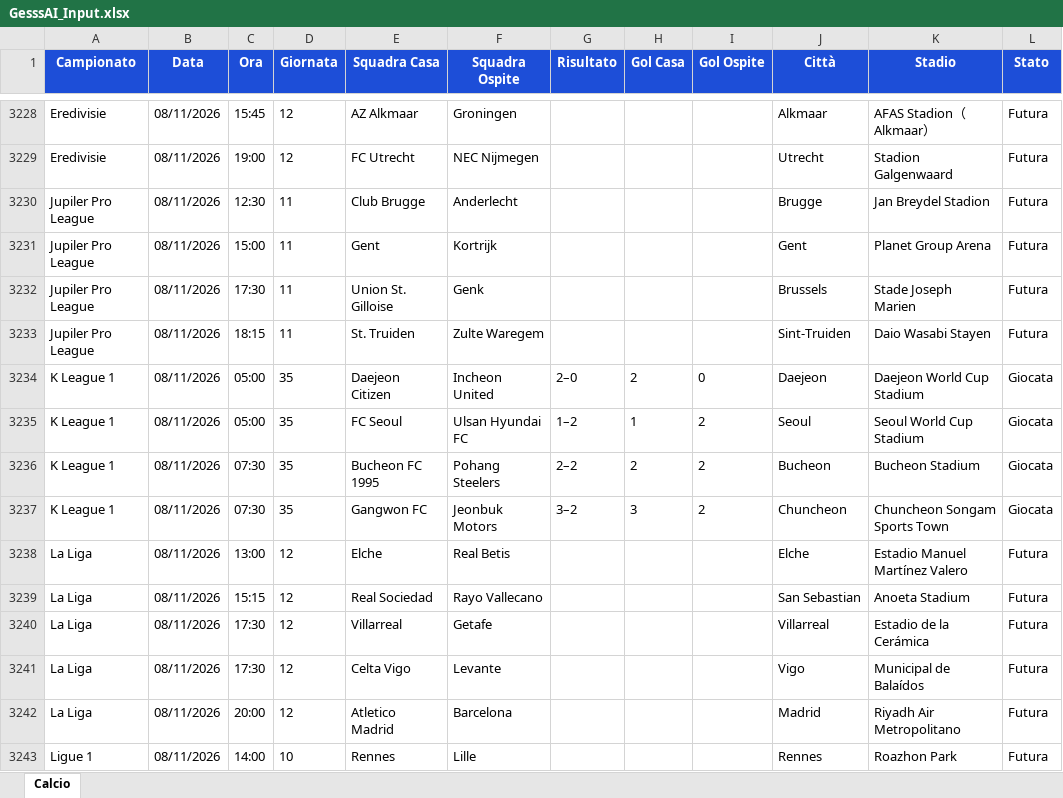
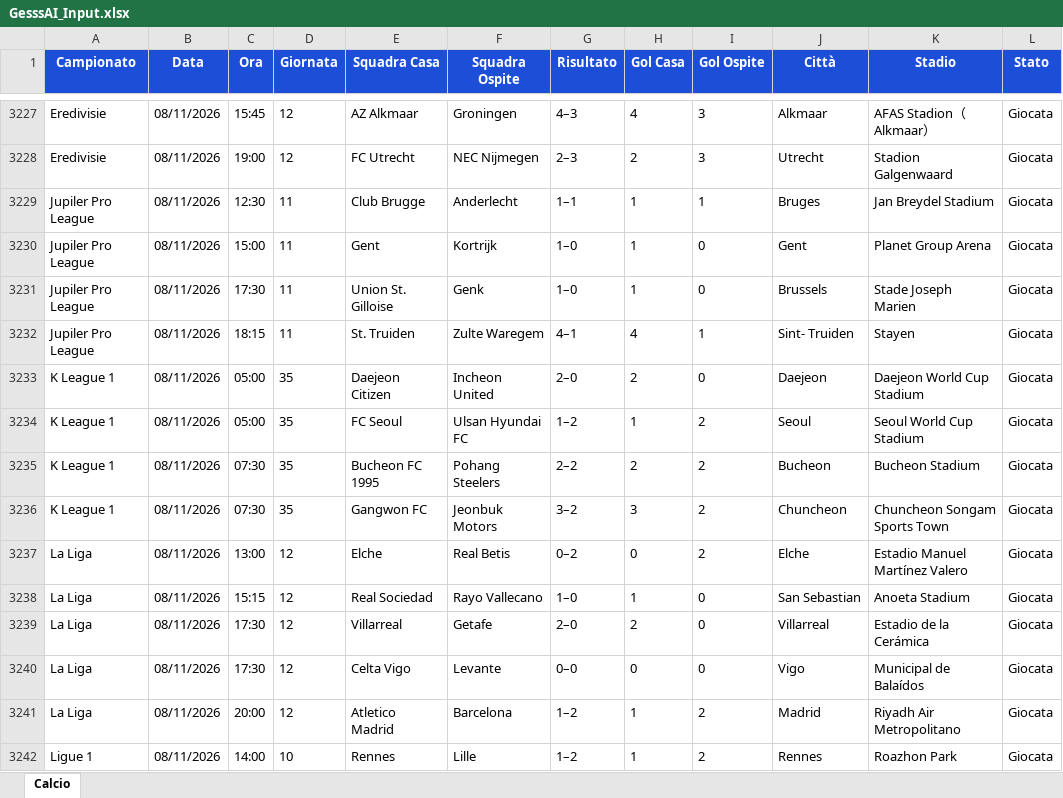
Before and after one commit to Gesss26/GesssAI-Pro---Auto, an Excel workbook: excel/GesssAI_Input.xlsx, sheet Calcio, drawn as a sheet; only a part is shown, gaps mark what is left out; values as stored, in another font and other column widths than the file's, no borders; addresses are those after the commit; the diff covers the shown part only; the diff names each change by its address in the sheet, - before the commit and + after, or states it on an @@ line.

```diff
--- a/excel/GesssAI_Input.xlsx (sheet Calcio)
+++ b/excel/GesssAI_Input.xlsx (sheet Calcio)
-G3227 (Risultato): (empty)
+G3227 (Risultato): 4–3
-H3227 (Gol Casa): (empty)
+H3227 (Gol Casa): 4
-I3227:I3228 (Gol Ospite): (empty)
+I3227:I3228 (Gol Ospite): 3
-L3227:L3232 (Stato): Futura
+L3227:L3232 (Stato): Giocata
-G3228 (Risultato): (empty)
+G3228 (Risultato): 2–3
-H3228 (Gol Casa): (empty)
+H3228 (Gol Casa): 2
-G3229 (Risultato): (empty)
+G3229 (Risultato): 1–1
-H3229:H3231 (Gol Casa): (empty)
+H3229:H3231 (Gol Casa): 1
-I3229 (Gol Ospite): (empty)
+I3229 (Gol Ospite): 1
-J3229 (Città): Brugge
+J3229 (Città): Bruges
-K3229 (Stadio): Jan Breydel Stadion
+K3229 (Stadio): Jan Breydel Stadium
-G3230:G3231 (Risultato): (empty)
+G3230:G3231 (Risultato): 1–0
-I3230:I3231 (Gol Ospite): (empty)
+I3230:I3231 (Gol Ospite): 0
-G3232 (Risultato): (empty)
+G3232 (Risultato): 4–1
-H3232 (Gol Casa): (empty)
+H3232 (Gol Casa): 4
-I3232 (Gol Ospite): (empty)
+I3232 (Gol Ospite): 1
-J3232 (Città): Sint-Truiden
+J3232 (Città): Sint- Truiden
-K3232 (Stadio): Daio Wasabi Stayen
+K3232 (Stadio): Stayen
-G3237 (Risultato): (empty)
+G3237 (Risultato): 0–2
-H3237 (Gol Casa): (empty)
+H3237 (Gol Casa): 0
-I3237 (Gol Ospite): (empty)
+I3237 (Gol Ospite): 2
-L3237:L3242 (Stato): Futura
+L3237:L3242 (Stato): Giocata
-G3238 (Risultato): (empty)
+G3238 (Risultato): 1–0
-H3238 (Gol Casa): (empty)
+H3238 (Gol Casa): 1
-I3238:I3240 (Gol Ospite): (empty)
+I3238:I3240 (Gol Ospite): 0
-G3239 (Risultato): (empty)
+G3239 (Risultato): 2–0
-H3239 (Gol Casa): (empty)
+H3239 (Gol Casa): 2
-G3240 (Risultato): (empty)
+G3240 (Risultato): 0–0
-H3240 (Gol Casa): (empty)
+H3240 (Gol Casa): 0
-G3241:G3242 (Risultato): (empty)
+G3241:G3242 (Risultato): 1–2
-H3241:H3242 (Gol Casa): (empty)
+H3241:H3242 (Gol Casa): 1
-I3241:I3242 (Gol Ospite): (empty)
+I3241:I3242 (Gol Ospite): 2
```
Also changed, not shown: 2 added rows, 2 removed rows and 219 edited cells elsewhere in this sheet, 2 other files.
